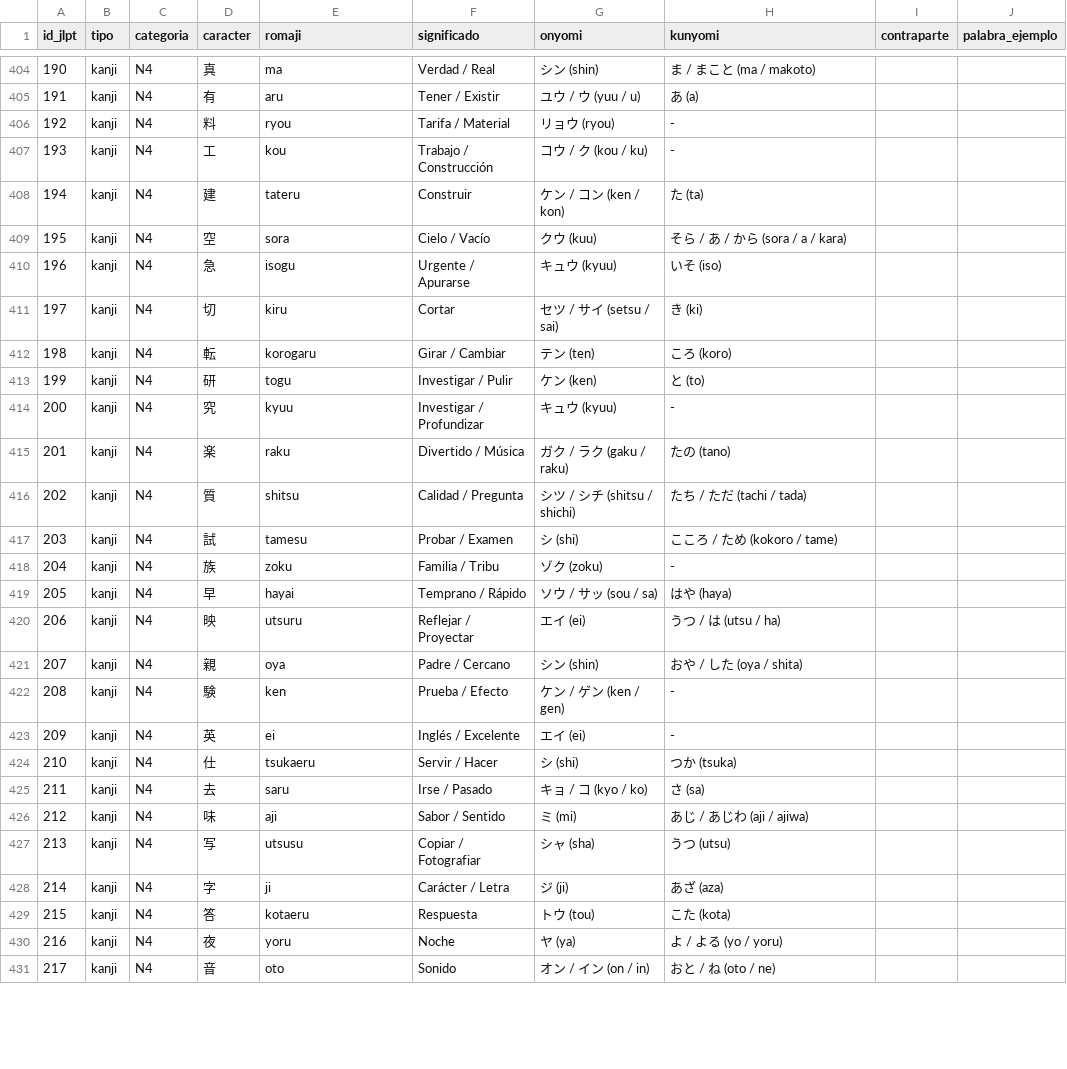
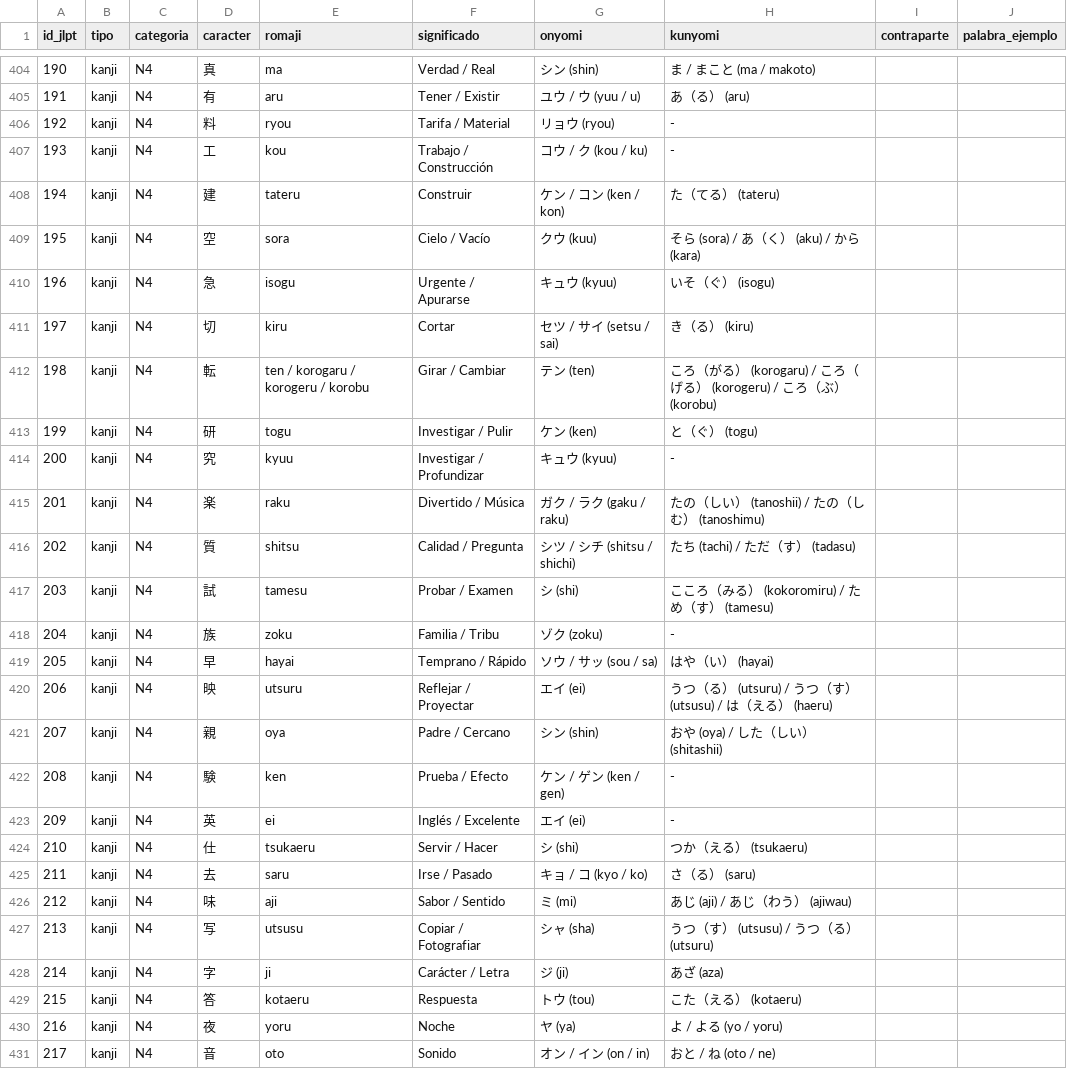
Before and after one commit to Sulegnazer0/KanjiFlow, a CSV file: datos.csv, drawn as a sheet; only a part is shown, gaps mark what is left out; the diff covers the shown part only.

Commit message:
Corrige kunyomi con okurigana

```diff
--- a/datos.csv
+++ b/datos.csv
@@ -404,27 +404,27 @@ id_jlpt,tipo,categoria,caracter,romaji,significado,onyomi,kunyomi,contraparte,pa
 190,kanji,N4,真,ma,Verdad / Real,シン (shin),ま / まこと (ma / makoto),,
-191,kanji,N4,有,aru,Tener / Existir,ユウ / ウ (yuu / u),あ (a),,
+191,kanji,N4,有,aru,Tener / Existir,ユウ / ウ (yuu / u),あ（る） (aru),,
 192,kanji,N4,料,ryou,Tarifa / Material,リョウ (ryou),-,,
 193,kanji,N4,工,kou,Trabajo / Construcción,コウ / ク (kou / ku),-,,
-194,kanji,N4,建,tateru,Construir,ケン / コン (ken / kon),た (ta),,
-195,kanji,N4,空,sora,Cielo / Vacío,クウ (kuu),そら / あ / から (sora / a / kara),,
-196,kanji,N4,急,isogu,Urgente / Apurarse,キュウ (kyuu),いそ (iso),,
-197,kanji,N4,切,kiru,Cortar,セツ / サイ (setsu / sai),き (ki),,
-198,kanji,N4,転,korogaru,Girar / Cambiar,テン (ten),ころ (koro),,
-199,kanji,N4,研,togu,Investigar / Pulir,ケン (ken),と (to),,
+194,kanji,N4,建,tateru,Construir,ケン / コン (ken / kon),た（てる） (tateru),,
+195,kanji,N4,空,sora,Cielo / Vacío,クウ (kuu),そら (sora) / あ（く） (aku) / から (kara),,
+196,kanji,N4,急,isogu,Urgente / Apurarse,キュウ (kyuu),いそ（ぐ） (isogu),,
+197,kanji,N4,切,kiru,Cortar,セツ / サイ (setsu / sai),き（る） (kiru),,
+198,kanji,N4,転,ten / korogaru / korogeru / korobu,Girar / Cambiar,テン (ten),ころ（がる） (korogaru) / ころ（げる） (korogeru) / ころ（ぶ） (korobu),,
+199,kanji,N4,研,togu,Investigar / Pulir,ケン (ken),と（ぐ） (togu),,
 200,kanji,N4,究,kyuu,Investigar / Profundizar,キュウ (kyuu),-,,
-201,kanji,N4,楽,raku,Divertido / Música,ガク / ラク (gaku / raku),たの (tano),,
-202,kanji,N4,質,shitsu,Calidad / Pregunta,シツ / シチ (shitsu / shichi),たち / ただ (tachi / tada),,
-203,kanji,N4,試,tamesu,Probar / Examen,シ (shi),こころ / ため (kokoro / tame),,
+201,kanji,N4,楽,raku,Divertido / Música,ガク / ラク (gaku / raku),たの（しい） (tanoshii) / たの（しむ） (tanoshimu),,
+202,kanji,N4,質,shitsu,Calidad / Pregunta,シツ / シチ (shitsu / shichi),たち (tachi) / ただ（す） (tadasu),,
+203,kanji,N4,試,tamesu,Probar / Examen,シ (shi),こころ（みる） (kokoromiru) / ため（す） (tamesu),,
 204,kanji,N4,族,zoku,Familia / Tribu,ゾク (zoku),-,,
-205,kanji,N4,早,hayai,Temprano / Rápido,ソウ / サッ (sou / sa),はや (haya),,
-206,kanji,N4,映,utsuru,Reflejar / Proyectar,エイ (ei),うつ / は (utsu / ha),,
-207,kanji,N4,親,oya,Padre / Cercano,シン (shin),おや / した (oya / shita),,
+205,kanji,N4,早,hayai,Temprano / Rápido,ソウ / サッ (sou / sa),はや（い） (hayai),,
+206,kanji,N4,映,utsuru,Reflejar / Proyectar,エイ (ei),うつ（る） (utsuru) / うつ（す） (utsusu) / は（える） (haeru),,
+207,kanji,N4,親,oya,Padre / Cercano,シン (shin),おや (oya) / した（しい） (shitashii),,
 208,kanji,N4,験,ken,Prueba / Efecto,ケン / ゲン (ken / gen),-,,
 209,kanji,N4,英,ei,Inglés / Excelente,エイ (ei),-,,
-210,kanji,N4,仕,tsukaeru,Servir / Hacer,シ (shi),つか (tsuka),,
-211,kanji,N4,去,saru,Irse / Pasado,キョ / コ (kyo / ko),さ (sa),,
-212,kanji,N4,味,aji,Sabor / Sentido,ミ (mi),あじ / あじわ (aji / ajiwa),,
-213,kanji,N4,写,utsusu,Copiar / Fotografiar,シャ (sha),うつ (utsu),,
+210,kanji,N4,仕,tsukaeru,Servir / Hacer,シ (shi),つか（える） (tsukaeru),,
+211,kanji,N4,去,saru,Irse / Pasado,キョ / コ (kyo / ko),さ（る） (saru),,
+212,kanji,N4,味,aji,Sabor / Sentido,ミ (mi),あじ (aji) / あじ（わう） (ajiwau),,
+213,kanji,N4,写,utsusu,Copiar / Fotografiar,シャ (sha),うつ（す） (utsusu) / うつ（る） (utsuru),,
 214,kanji,N4,字,ji,Carácter / Letra,ジ (ji),あざ (aza),,
-215,kanji,N4,答,kotaeru,Respuesta,トウ (tou),こた (kota),,
+215,kanji,N4,答,kotaeru,Respuesta,トウ (tou),こた（える） (kotaeru),,
 216,kanji,N4,夜,yoru,Noche,ヤ (ya),よ / よる (yo / yoru),,
```
Also changed, not shown: 97 edited cells elsewhere in this file, 15 other files.
